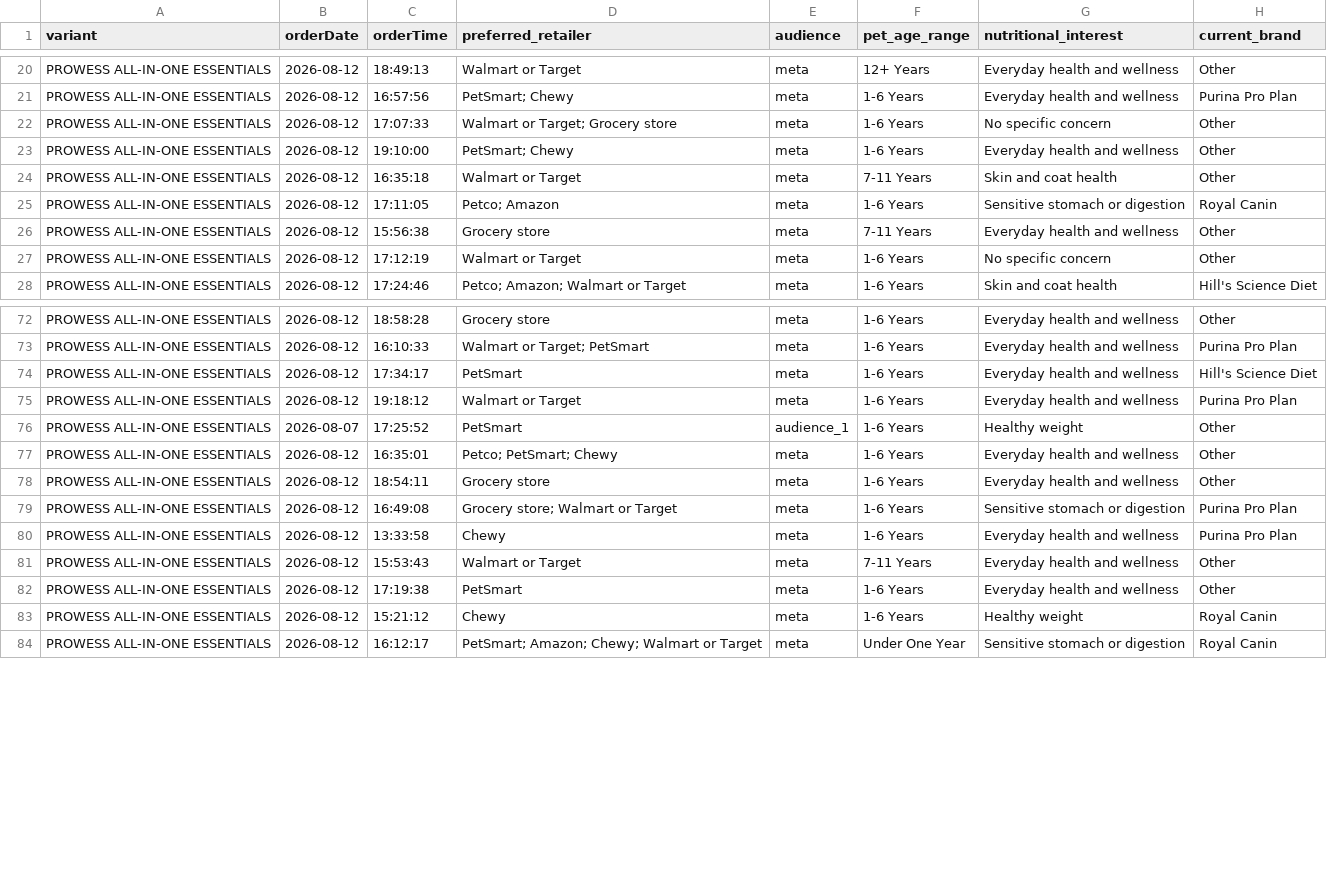
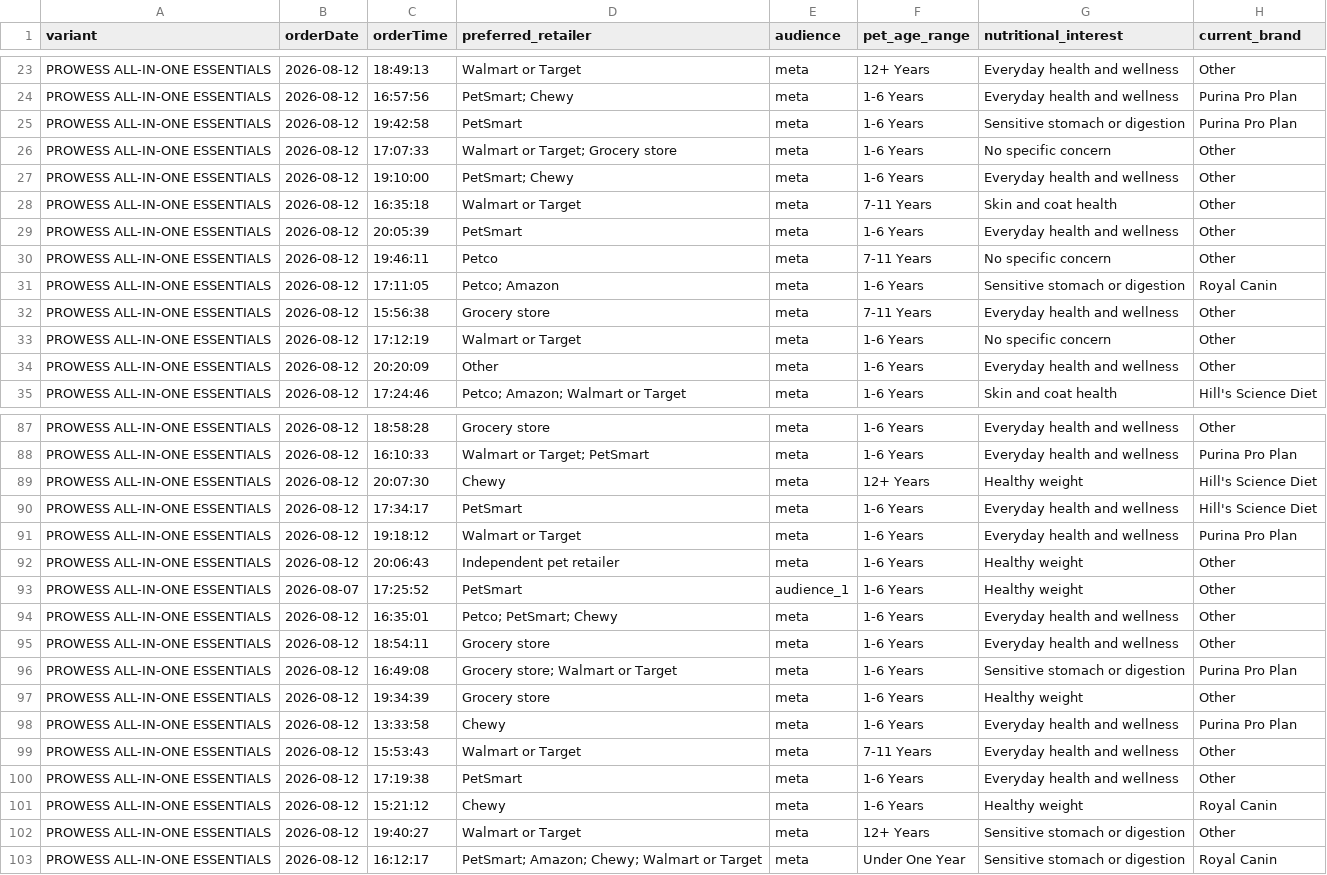
Before and after one commit to simonsmas/prowess-report-data, a CSV file: orders.csv, drawn as a sheet; only a part is shown, gaps mark what is left out; the diff covers the shown part only.

Commit message:
Update Prowess orders: 137 orders — 2026-08-12T20:21:07.942Z

```diff
--- a/orders.csv
+++ b/orders.csv
@@ -21,2 +24,3 @@ PROWESS ALL-IN-ONE ESSENTIALS,2026-08-12,18:49:13,Walmart or Target,meta,12+ Yea
 PROWESS ALL-IN-ONE ESSENTIALS,2026-08-12,16:57:56,PetSmart; Chewy,meta,1-6 Years,Everyday health and wellness,Purina Pro Plan
+PROWESS ALL-IN-ONE ESSENTIALS,2026-08-12,19:42:58,PetSmart,meta,1-6 Years,Sensitive stomach or digestion,Purina Pro Plan
 PROWESS ALL-IN-ONE ESSENTIALS,2026-08-12,17:07:33,Walmart or Target; Grocery store,meta,1-6 Years,No specific concern,Other
@@ -24,2 +28,4 @@ PROWESS ALL-IN-ONE ESSENTIALS,2026-08-12,19:10:00,PetSmart; Chewy,meta,1-6 Years
 PROWESS ALL-IN-ONE ESSENTIALS,2026-08-12,16:35:18,Walmart or Target,meta,7-11 Years,Skin and coat health,Other
+PROWESS ALL-IN-ONE ESSENTIALS,2026-08-12,20:05:39,PetSmart,meta,1-6 Years,Everyday health and wellness,Other
+PROWESS ALL-IN-ONE ESSENTIALS,2026-08-12,19:46:11,Petco,meta,7-11 Years,No specific concern,Other
 PROWESS ALL-IN-ONE ESSENTIALS,2026-08-12,17:11:05,Petco; Amazon,meta,1-6 Years,Sensitive stomach or digestion,Royal Canin
@@ -27,2 +33,3 @@ PROWESS ALL-IN-ONE ESSENTIALS,2026-08-12,15:56:38,Grocery store,meta,7-11 Years,
 PROWESS ALL-IN-ONE ESSENTIALS,2026-08-12,17:12:19,Walmart or Target,meta,1-6 Years,No specific concern,Other
+PROWESS ALL-IN-ONE ESSENTIALS,2026-08-12,20:20:09,Other,meta,1-6 Years,Everyday health and wellness,Other
 PROWESS ALL-IN-ONE ESSENTIALS,2026-08-12,17:24:46,Petco; Amazon; Walmart or Target,meta,1-6 Years,Skin and coat health,Hill's Science Diet
@@ -73,4 +88,6 @@ PROWESS ALL-IN-ONE ESSENTIALS,2026-08-12,18:58:28,Grocery store,meta,1-6 Years,E
 PROWESS ALL-IN-ONE ESSENTIALS,2026-08-12,16:10:33,Walmart or Target; PetSmart,meta,1-6 Years,Everyday health and wellness,Purina Pro Plan
+PROWESS ALL-IN-ONE ESSENTIALS,2026-08-12,20:07:30,Chewy,meta,12+ Years,Healthy weight,Hill's Science Diet
 PROWESS ALL-IN-ONE ESSENTIALS,2026-08-12,17:34:17,PetSmart,meta,1-6 Years,Everyday health and wellness,Hill's Science Diet
 PROWESS ALL-IN-ONE ESSENTIALS,2026-08-12,19:18:12,Walmart or Target,meta,1-6 Years,Everyday health and wellness,Purina Pro Plan
+PROWESS ALL-IN-ONE ESSENTIALS,2026-08-12,20:06:43,Independent pet retailer,meta,1-6 Years,Healthy weight,Other
 PROWESS ALL-IN-ONE ESSENTIALS,2026-08-07,17:25:52,PetSmart,audience_1,1-6 Years,Healthy weight,Other
@@ -79,2 +96,3 @@ PROWESS ALL-IN-ONE ESSENTIALS,2026-08-12,18:54:11,Grocery store,meta,1-6 Years,E
 PROWESS ALL-IN-ONE ESSENTIALS,2026-08-12,16:49:08,Grocery store; Walmart or Target,meta,1-6 Years,Sensitive stomach or digestion,Purina Pro Plan
+PROWESS ALL-IN-ONE ESSENTIALS,2026-08-12,19:34:39,Grocery store,meta,1-6 Years,Healthy weight,Other
 PROWESS ALL-IN-ONE ESSENTIALS,2026-08-12,13:33:58,Chewy,meta,1-6 Years,Everyday health and wellness,Purina Pro Plan
@@ -83,2 +101,3 @@ PROWESS ALL-IN-ONE ESSENTIALS,2026-08-12,17:19:38,PetSmart,meta,1-6 Years,Everyd
 PROWESS ALL-IN-ONE ESSENTIALS,2026-08-12,15:21:12,Chewy,meta,1-6 Years,Healthy weight,Royal Canin
+PROWESS ALL-IN-ONE ESSENTIALS,2026-08-12,19:40:27,Walmart or Target,meta,12+ Years,Sensitive stomach or digestion,Other
 PROWESS ALL-IN-ONE ESSENTIALS,2026-08-12,16:12:17,PetSmart; Amazon; Chewy; Walmart or Target,meta,Under One Year,Sensitive stomach or digestion,Royal Canin
```
Also changed, not shown: 17 added rows elsewhere in this file.
